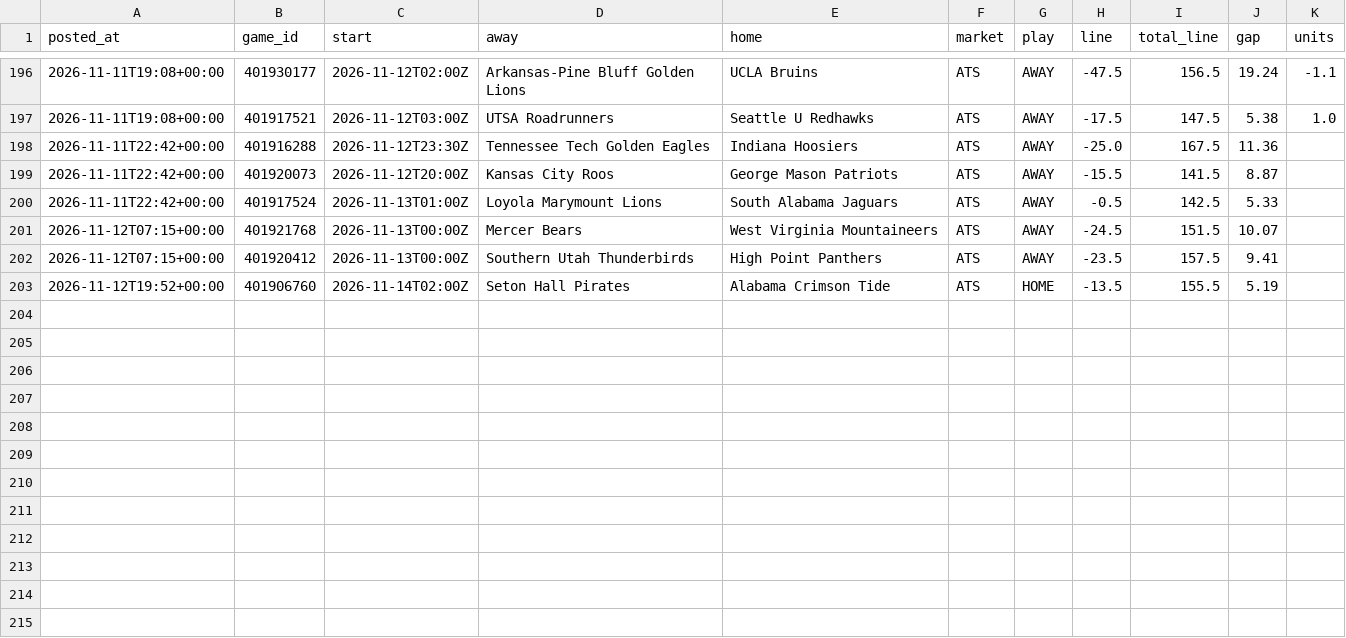
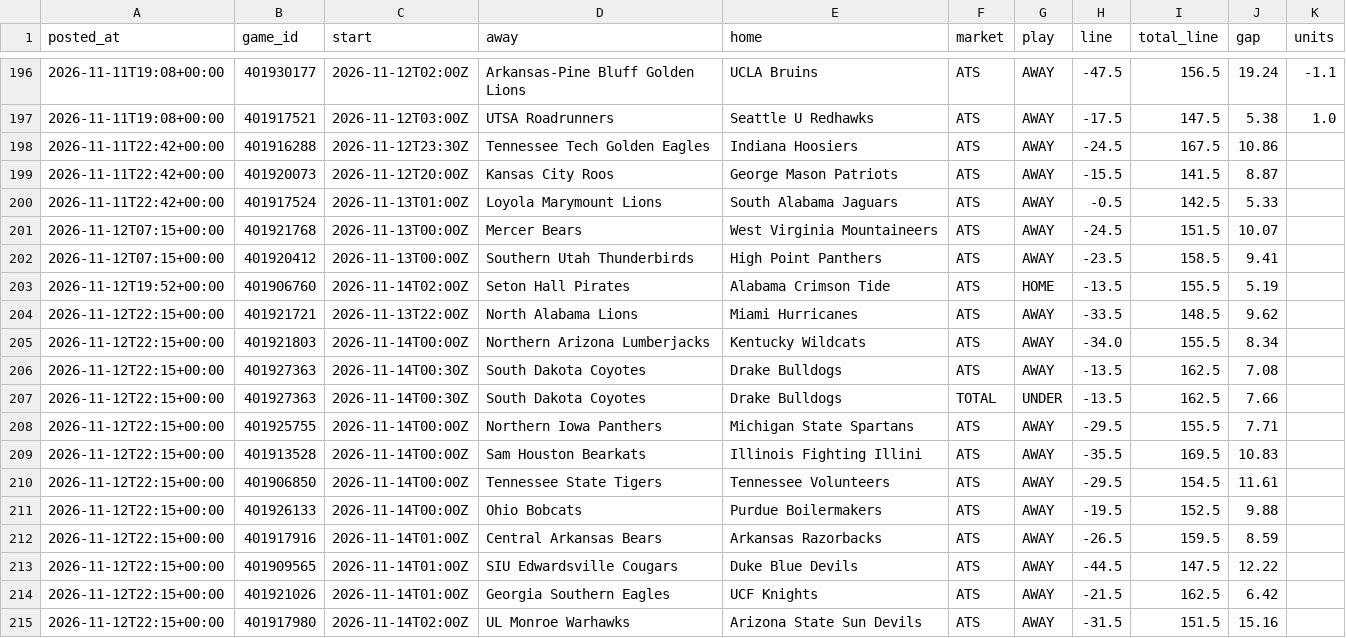
Before and after one commit to patjennings96-ctrl/ncaab-edge-board, a CSV file: data/history/cal_log.csv, drawn as a sheet; only a part is shown, gaps mark what is left out.

```diff
--- a/data/history/cal_log.csv
+++ b/data/history/cal_log.csv
@@ -197,3 +197,3 @@ posted_at,game_id,start,away,home,market,play,line,total_line,gap,units
 2026-11-11T19:08+00:00,401917521,2026-11-12T03:00Z,UTSA Roadrunners,Seattle U Redhawks,ATS,AWAY,-17.5,147.5,5.38,1.0
-2026-11-11T22:42+00:00,401916288,2026-11-12T23:30Z,Tennessee Tech Golden Eagles,Indiana Hoosiers,ATS,AWAY,-25.0,167.5,11.36,
+2026-11-11T22:42+00:00,401916288,2026-11-12T23:30Z,Tennessee Tech Golden Eagles,Indiana Hoosiers,ATS,AWAY,-24.5,167.5,10.86,
 2026-11-11T22:42+00:00,401920073,2026-11-12T20:00Z,Kansas City Roos,George Mason Patriots,ATS,AWAY,-15.5,141.5,8.87,
@@ -201,3 +201,15 @@ posted_at,game_id,start,away,home,market,play,line,total_line,gap,units
 2026-11-12T07:15+00:00,401921768,2026-11-13T00:00Z,Mercer Bears,West Virginia Mountaineers,ATS,AWAY,-24.5,151.5,10.07,
-2026-11-12T07:15+00:00,401920412,2026-11-13T00:00Z,Southern Utah Thunderbirds,High Point Panthers,ATS,AWAY,-23.5,157.5,9.41,
+2026-11-12T07:15+00:00,401920412,2026-11-13T00:00Z,Southern Utah Thunderbirds,High Point Panthers,ATS,AWAY,-23.5,158.5,9.41,
 2026-11-12T19:52+00:00,401906760,2026-11-14T02:00Z,Seton Hall Pirates,Alabama Crimson Tide,ATS,HOME,-13.5,155.5,5.19,
+2026-11-12T22:15+00:00,401921721,2026-11-13T22:00Z,North Alabama Lions,Miami Hurricanes,ATS,AWAY,-33.5,148.5,9.62,
+2026-11-12T22:15+00:00,401921803,2026-11-14T00:00Z,Northern Arizona Lumberjacks,Kentucky Wildcats,ATS,AWAY,-34.0,155.5,8.34,
+2026-11-12T22:15+00:00,401927363,2026-11-14T00:30Z,South Dakota Coyotes,Drake Bulldogs,ATS,AWAY,-13.5,162.5,7.08,
+2026-11-12T22:15+00:00,401927363,2026-11-14T00:30Z,South Dakota Coyotes,Drake Bulldogs,TOTAL,UNDER,-13.5,162.5,7.66,
+2026-11-12T22:15+00:00,401925755,2026-11-14T00:00Z,Northern Iowa Panthers,Michigan State Spartans,ATS,AWAY,-29.5,155.5,7.71,
+2026-11-12T22:15+00:00,401913528,2026-11-14T00:00Z,Sam Houston Bearkats,Illinois Fighting Illini,ATS,AWAY,-35.5,169.5,10.83,
+2026-11-12T22:15+00:00,401906850,2026-11-14T00:00Z,Tennessee State Tigers,Tennessee Volunteers,ATS,AWAY,-29.5,154.5,11.61,
+2026-11-12T22:15+00:00,401926133,2026-11-14T00:00Z,Ohio Bobcats,Purdue Boilermakers,ATS,AWAY,-19.5,152.5,9.88,
+2026-11-12T22:15+00:00,401917916,2026-11-14T01:00Z,Central Arkansas Bears,Arkansas Razorbacks,ATS,AWAY,-26.5,159.5,8.59,
+2026-11-12T22:15+00:00,401909565,2026-11-14T01:00Z,SIU Edwardsville Cougars,Duke Blue Devils,ATS,AWAY,-44.5,147.5,12.22,
+2026-11-12T22:15+00:00,401921026,2026-11-14T01:00Z,Georgia Southern Eagles,UCF Knights,ATS,AWAY,-21.5,162.5,6.42,
+2026-11-12T22:15+00:00,401917980,2026-11-14T02:00Z,UL Monroe Warhawks,Arizona State Sun Devils,ATS,AWAY,-31.5,151.5,15.16,
```
Also changed, not shown: data/history/card_log.csv, data/history/odds_snapshots.csv, 5 other files.
